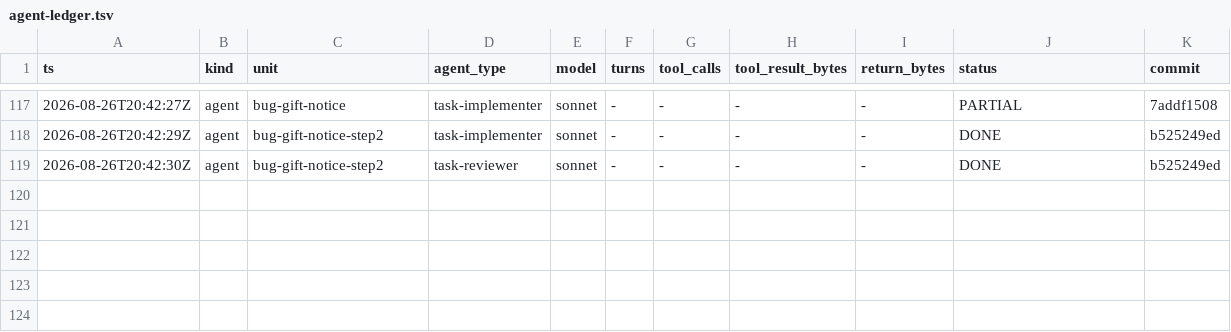
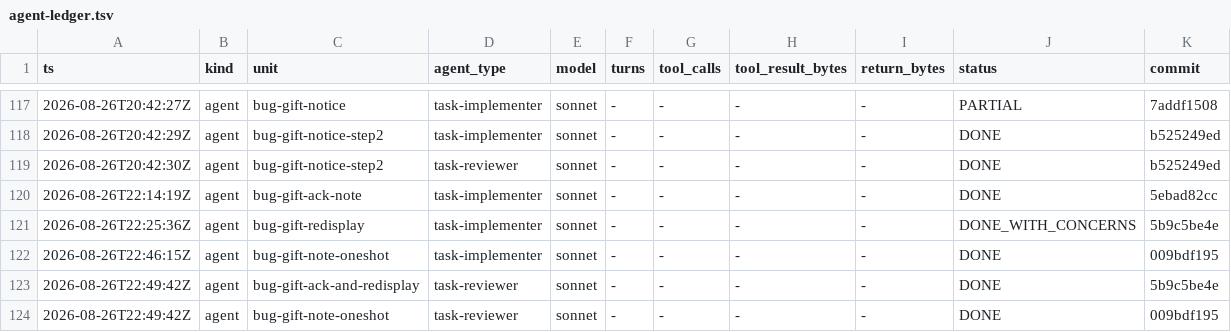
Before and after one commit to Chronicle20/atlas, a TSV file: docs/tasks/task-240-cash-shop-stub-operations/agent-ledger.tsv, drawn as a sheet; only a part is shown, gaps mark what is left out; rows hold the shown columns only; the diff names each change by its address in the sheet, - before the commit and + after, or states it on an @@ line.

```diff
--- a/docs/tasks/task-240-cash-shop-stub-operations/agent-ledger.tsv
+++ b/docs/tasks/task-240-cash-shop-stub-operations/agent-ledger.tsv
+row 120: 2026-08-26T22:14:19Z | agent | bug-gift-ack-note | task-implementer | sonnet | - | - | - | - | DONE | 5ebad82cc
+row 121: 2026-08-26T22:25:36Z | agent | bug-gift-redisplay | task-implementer | sonnet | - | - | - | - | DONE_WITH_CONCERNS | 5b9c5be4e
+row 122: 2026-08-26T22:46:15Z | agent | bug-gift-note-oneshot | task-implementer | sonnet | - | - | - | - | DONE | 009bdf195
+row 123: 2026-08-26T22:49:42Z | agent | bug-gift-ack-and-redisplay | task-reviewer | sonnet | - | - | - | - | DONE | 5b9c5be4e
+row 124: 2026-08-26T22:49:42Z | agent | bug-gift-note-oneshot | task-reviewer | sonnet | - | - | - | - | DONE | 009bdf195
```
Also changed, not shown: 9 other files.
